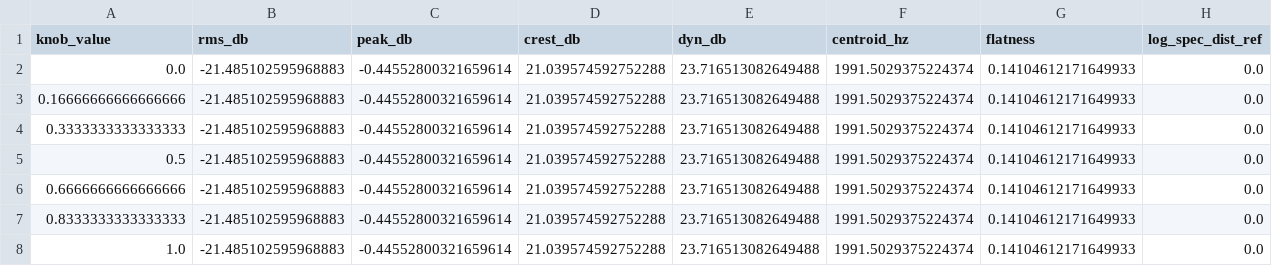
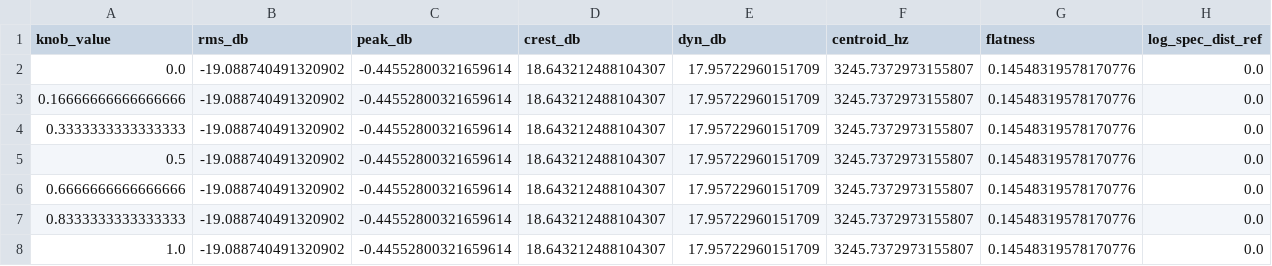
Before and after one commit to MateoCamara/impossible-physical-sound-synthesizer, a CSV file: results/monotonicity/A_rolling_droplet__resonance__metrics.csv, drawn as a sheet.

```diff
--- a/results/monotonicity/A_rolling_droplet__resonance__metrics.csv
+++ b/results/monotonicity/A_rolling_droplet__resonance__metrics.csv
@@ -1,8 +1,8 @@
 knob_value,rms_db,peak_db,crest_db,dyn_db,centroid_hz,flatness,log_spec_dist_ref
-0.0,-21.485102595968883,-0.44552800321659614,21.039574592752288,23.716513082649488,1991.5029375224374,0.14104612171649933,0.0
-0.16666666666666666,-21.485102595968883,-0.44552800321659614,21.039574592752288,23.716513082649488,1991.5029375224374,0.14104612171649933,0.0
-0.3333333333333333,-21.485102595968883,-0.44552800321659614,21.039574592752288,23.716513082649488,1991.5029375224374,0.14104612171649933,0.0
-0.5,-21.485102595968883,-0.44552800321659614,21.039574592752288,23.716513082649488,1991.5029375224374,0.14104612171649933,0.0
-0.6666666666666666,-21.485102595968883,-0.44552800321659614,21.039574592752288,23.716513082649488,1991.5029375224374,0.14104612171649933,0.0
-0.8333333333333333,-21.485102595968883,-0.44552800321659614,21.039574592752288,23.716513082649488,1991.5029375224374,0.14104612171649933,0.0
-1.0,-21.485102595968883,-0.44552800321659614,21.039574592752288,23.716513082649488,1991.5029375224374,0.14104612171649933,0.0
+0.0,-19.088740491320902,-0.44552800321659614,18.643212488104307,17.95722960151709,3245.7372973155807,0.14548319578170776,0.0
+0.16666666666666666,-19.088740491320902,-0.44552800321659614,18.643212488104307,17.95722960151709,3245.7372973155807,0.14548319578170776,0.0
+0.3333333333333333,-19.088740491320902,-0.44552800321659614,18.643212488104307,17.95722960151709,3245.7372973155807,0.14548319578170776,0.0
+0.5,-19.088740491320902,-0.44552800321659614,18.643212488104307,17.95722960151709,3245.7372973155807,0.14548319578170776,0.0
+0.6666666666666666,-19.088740491320902,-0.44552800321659614,18.643212488104307,17.95722960151709,3245.7372973155807,0.14548319578170776,0.0
+0.8333333333333333,-19.088740491320902,-0.44552800321659614,18.643212488104307,17.95722960151709,3245.7372973155807,0.14548319578170776,0.0
+1.0,-19.088740491320902,-0.44552800321659614,18.643212488104307,17.95722960151709,3245.7372973155807,0.14548319578170776,0.0
```
Also changed, not shown: results/monotonicity/A_rolling_droplet__rigidity__metrics.csv, results/monotonicity/C_wet_gravel_scrape__continuity__metrics.csv, 46 other files.
